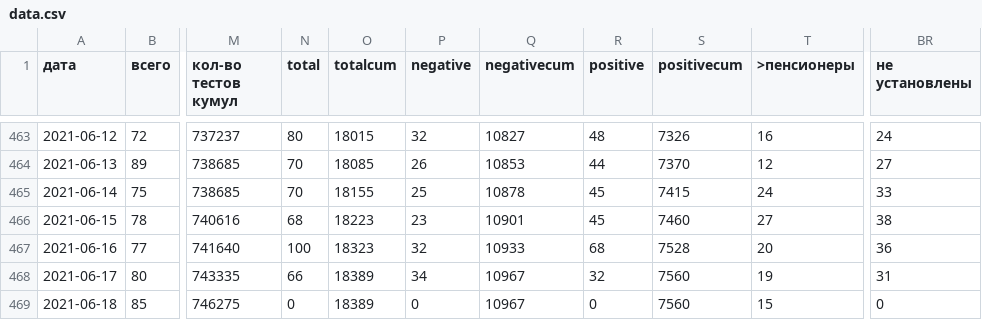
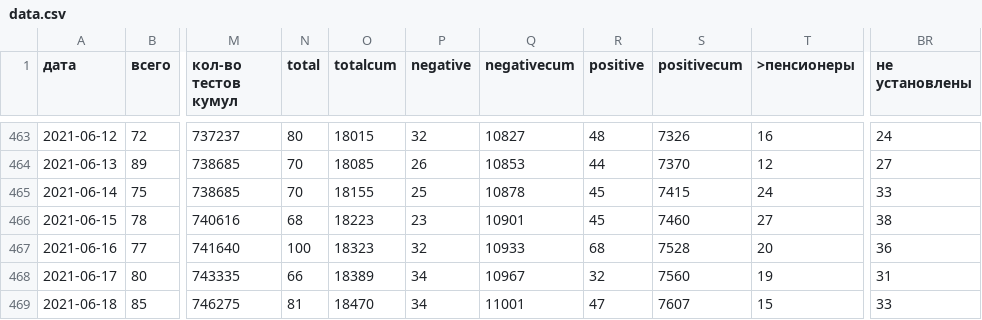
Before and after one commit to KonstantinKlepikov/covid-kaliningrad, a CSV file: data/data.csv, drawn as a sheet; only a part is shown, gaps mark what is left out; the diff names each change by its address in the sheet, - before the commit and + after, or states it on an @@ line.

```diff
--- a/data/data.csv
+++ b/data/data.csv
-N469 (total): 0
+N469 (total): 81
-O469 (totalcum): 18389
+O469 (totalcum): 18470
-P469 (negative): 0
+P469 (negative): 34
-Q469 (negativecum): 10967
+Q469 (negativecum): 11001
-R469 (positive): 0
+R469 (positive): 47
-S469 (positivecum): 7560
+S469 (positivecum): 7607
-BR469 (не установлены): 0
+BR469 (не установлены): 33
```
